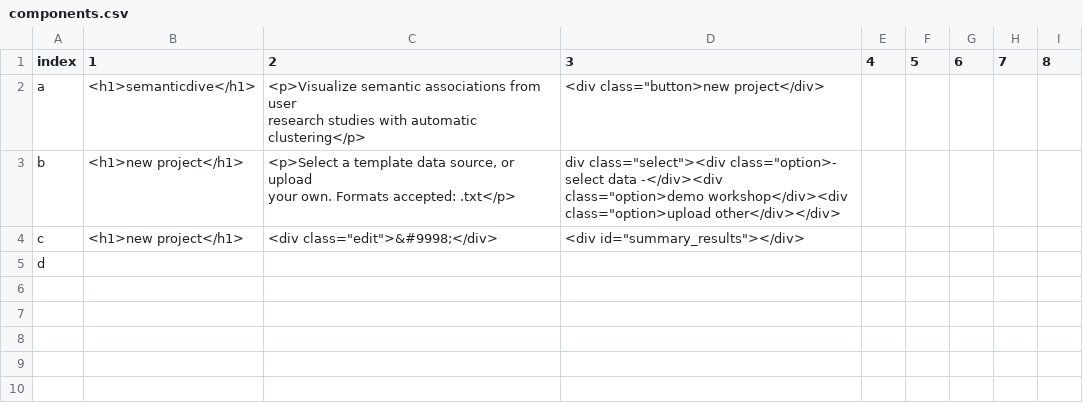
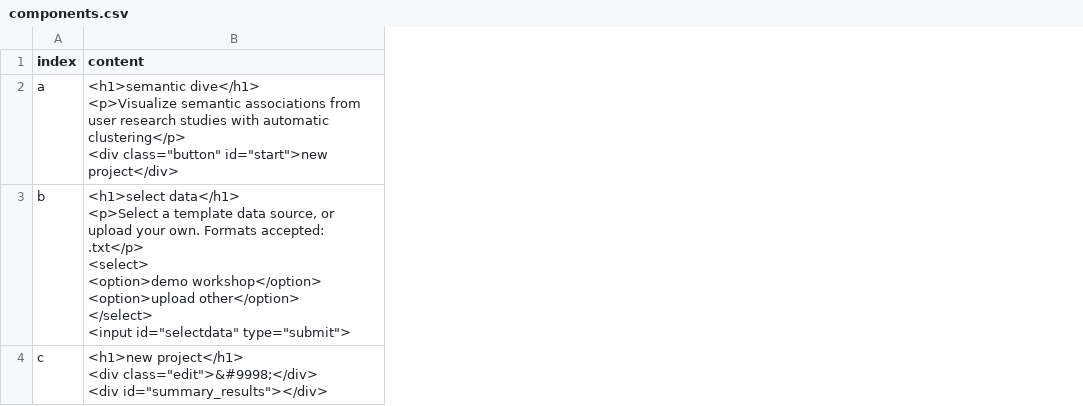
Before and after one commit to 3milychu/semanticdive, a CSV file: build/components.csv, drawn as a sheet; removed rows and columns are numbered as before the commit, all else as after; ↵ is a line break in a cell; the diff names each change by its address in the sheet, - before the commit and + after, or states it on an @@ line.

Commit message:
unit test- setup a,b and add dakota 11.7 demo data

```diff
--- a/build/components.csv
+++ b/build/components.csv
-column B (1), rows 2-4: <h1>semanticdive</h1> | <h1>new project</h1> | <h1>new project</h1>
-column C (2), rows 2-4: <p>Visualize semantic associations from user ↵ research studies with automatic clustering</p> | <p>Select a template data source, or upload ↵ your own. Formats accepted: .txt</p> | <div class="edit">&#9998;</div>
-column D (3), rows 2-4: <div class="button>new project</div> | div class="select"><div class="option>- select data -</div><div class="option>demo workshop</div><div class="option>upload other</div></div> | <div id="summary_results"></div>
-column E (4), empty
-column F (5), empty
-column G (6), empty
-column H (7), empty
-column I (8), empty
+column B (content), rows 2-4: <h1>semantic dive</h1> ↵ <p>Visualize semantic associations from user research studies with automatic clustering</p> ↵ <div class="button" id="start">new project</div> | <h1>select data</h1> ↵ <p>Select a template data source, or upload your own. Formats accepted: .txt</p> ↵ <select> ↵ <option>demo workshop</option> ↵ <option>upload other</option> ↵ </select> ↵ <input id="selectdata" type="submit"> | <h1>new project</h1> ↵ <div class="edit">&#9998;</div> ↵ <div id="summary_results"></div>
-row 5: d
```
Also changed, not shown: 5 other files.
